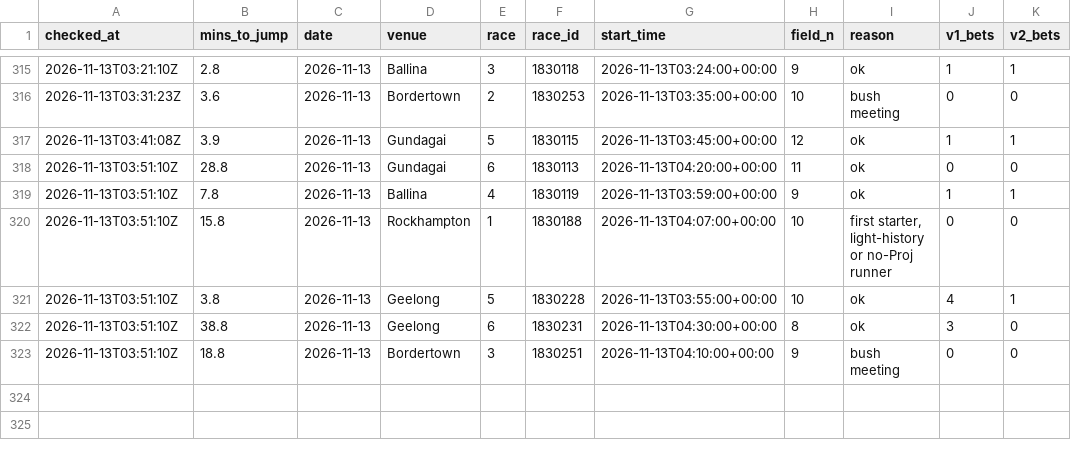
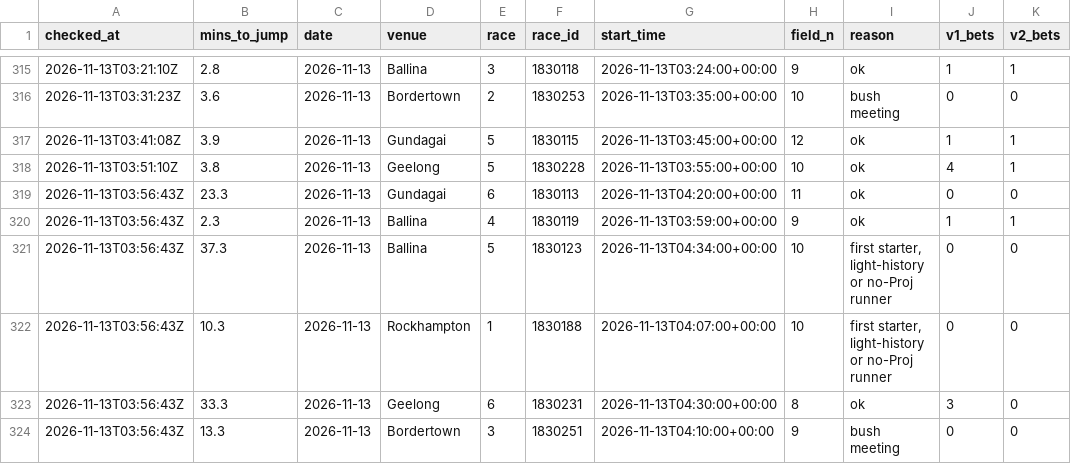
Before and after one commit to mattdwyer01/TopRate, a CSV file: volume_races_log.csv, drawn as a sheet; only a part is shown, gaps mark what is left out.

```diff
--- a/volume_races_log.csv
+++ b/volume_races_log.csv
@@ -317,7 +317,8 @@ checked_at,mins_to_jump,date,venue,race,race_id,start_time,field_n,reason,v1_bet
 2026-11-13T03:41:08Z,3.9,2026-11-13,Gundagai,5,1830115,2026-11-13T03:45:00+00:00,12,ok,1,1
-2026-11-13T03:51:10Z,28.8,2026-11-13,Gundagai,6,1830113,2026-11-13T04:20:00+00:00,11,ok,0,0
-2026-11-13T03:51:10Z,7.8,2026-11-13,Ballina,4,1830119,2026-11-13T03:59:00+00:00,9,ok,1,1
-2026-11-13T03:51:10Z,15.8,2026-11-13,Rockhampton,1,1830188,2026-11-13T04:07:00+00:00,10,"first starter, light-history or no-Proj runner",0,0
 2026-11-13T03:51:10Z,3.8,2026-11-13,Geelong,5,1830228,2026-11-13T03:55:00+00:00,10,ok,4,1
-2026-11-13T03:51:10Z,38.8,2026-11-13,Geelong,6,1830231,2026-11-13T04:30:00+00:00,8,ok,3,0
-2026-11-13T03:51:10Z,18.8,2026-11-13,Bordertown,3,1830251,2026-11-13T04:10:00+00:00,9,bush meeting,0,0
+2026-11-13T03:56:43Z,23.3,2026-11-13,Gundagai,6,1830113,2026-11-13T04:20:00+00:00,11,ok,0,0
+2026-11-13T03:56:43Z,2.3,2026-11-13,Ballina,4,1830119,2026-11-13T03:59:00+00:00,9,ok,1,1
+2026-11-13T03:56:43Z,37.3,2026-11-13,Ballina,5,1830123,2026-11-13T04:34:00+00:00,10,"first starter, light-history or no-Proj runner",0,0
+2026-11-13T03:56:43Z,10.3,2026-11-13,Rockhampton,1,1830188,2026-11-13T04:07:00+00:00,10,"first starter, light-history or no-Proj runner",0,0
+2026-11-13T03:56:43Z,33.3,2026-11-13,Geelong,6,1830231,2026-11-13T04:30:00+00:00,8,ok,3,0
+2026-11-13T03:56:43Z,13.3,2026-11-13,Bordertown,3,1830251,2026-11-13T04:10:00+00:00,9,bush meeting,0,0
```
Also changed, not shown: volume_bets_log.csv, 2 other files.
